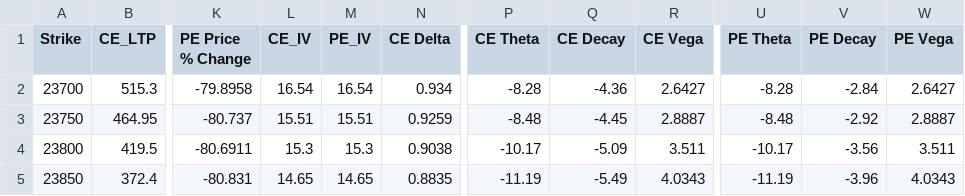
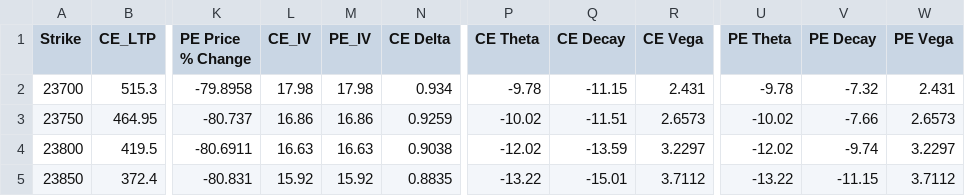
Before and after one commit to rangarajanm61-png/KOTAK-NEO-API-REVISED, a CSV file: option_chain_full.csv, drawn as a sheet; only a part is shown, gaps mark what is left out; the diff covers the shown part only; the diff names each change by its address in the sheet, - before the commit and + after, or states it on an @@ line.

```diff
--- a/option_chain_full.csv
+++ b/option_chain_full.csv
-L2 (CE_IV): 16.54
+L2 (CE_IV): 17.98
-M2 (PE_IV): 16.54
+M2 (PE_IV): 17.98
-P2 (CE Theta): -8.28
+P2 (CE Theta): -9.78
-Q2 (CE Decay): -4.36
+Q2 (CE Decay): -11.15
-R2 (CE Vega): 2.6427
+R2 (CE Vega): 2.431
-U2 (PE Theta): -8.28
+U2 (PE Theta): -9.78
-V2 (PE Decay): -2.84
+V2 (PE Decay): -7.32
-W2 (PE Vega): 2.6427
+W2 (PE Vega): 2.431
-L3 (CE_IV): 15.51
+L3 (CE_IV): 16.86
-M3 (PE_IV): 15.51
+M3 (PE_IV): 16.86
-P3 (CE Theta): -8.48
+P3 (CE Theta): -10.02
-Q3 (CE Decay): -4.45
+Q3 (CE Decay): -11.51
-R3 (CE Vega): 2.8887
+R3 (CE Vega): 2.6573
-U3 (PE Theta): -8.48
+U3 (PE Theta): -10.02
-V3 (PE Decay): -2.92
+V3 (PE Decay): -7.66
-W3 (PE Vega): 2.8887
+W3 (PE Vega): 2.6573
-L4 (CE_IV): 15.3
+L4 (CE_IV): 16.63
-M4 (PE_IV): 15.3
+M4 (PE_IV): 16.63
-P4 (CE Theta): -10.17
+P4 (CE Theta): -12.02
-Q4 (CE Decay): -5.09
+Q4 (CE Decay): -13.59
-R4 (CE Vega): 3.511
+R4 (CE Vega): 3.2297
-U4 (PE Theta): -10.17
+U4 (PE Theta): -12.02
-V4 (PE Decay): -3.56
+V4 (PE Decay): -9.74
-W4 (PE Vega): 3.511
+W4 (PE Vega): 3.2297
-L5 (CE_IV): 14.65
+L5 (CE_IV): 15.92
-M5 (PE_IV): 14.65
+M5 (PE_IV): 15.92
-P5 (CE Theta): -11.19
+P5 (CE Theta): -13.22
-Q5 (CE Decay): -5.49
+Q5 (CE Decay): -15.01
-R5 (CE Vega): 4.0343
+R5 (CE Vega): 3.7112
-U5 (PE Theta): -11.19
+U5 (PE Theta): -13.22
-V5 (PE Decay): -3.96
+V5 (PE Decay): -11.15
-W5 (PE Vega): 4.0343
+W5 (PE Vega): 3.7112
```
Also changed, not shown: 136 edited cells elsewhere in this file, chart_history.csv, option_chain.csv, 3 other files.
